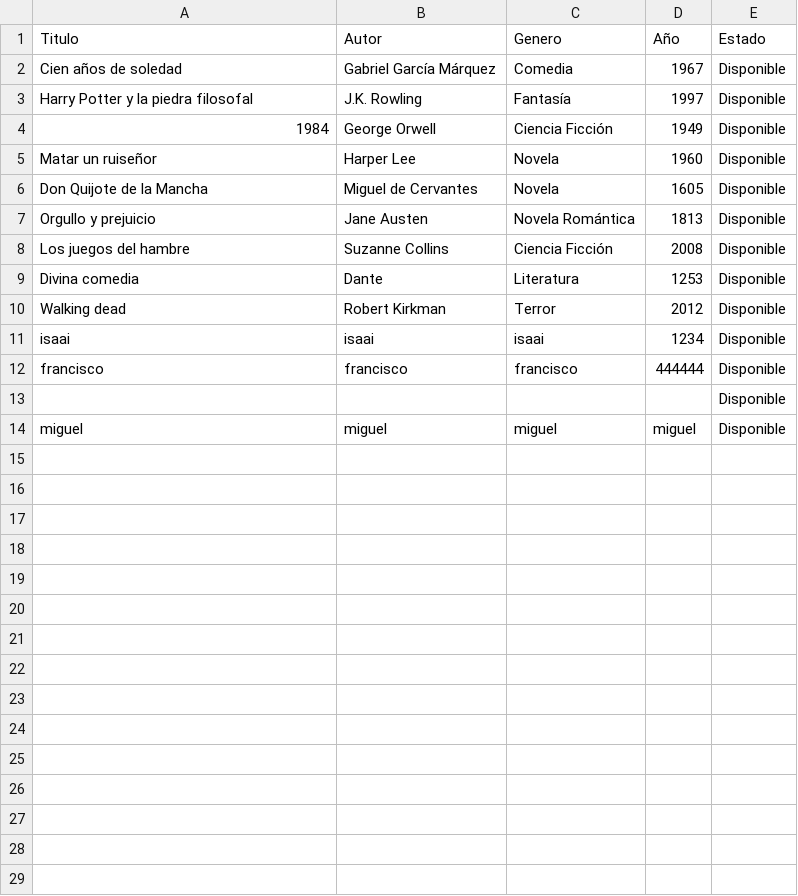
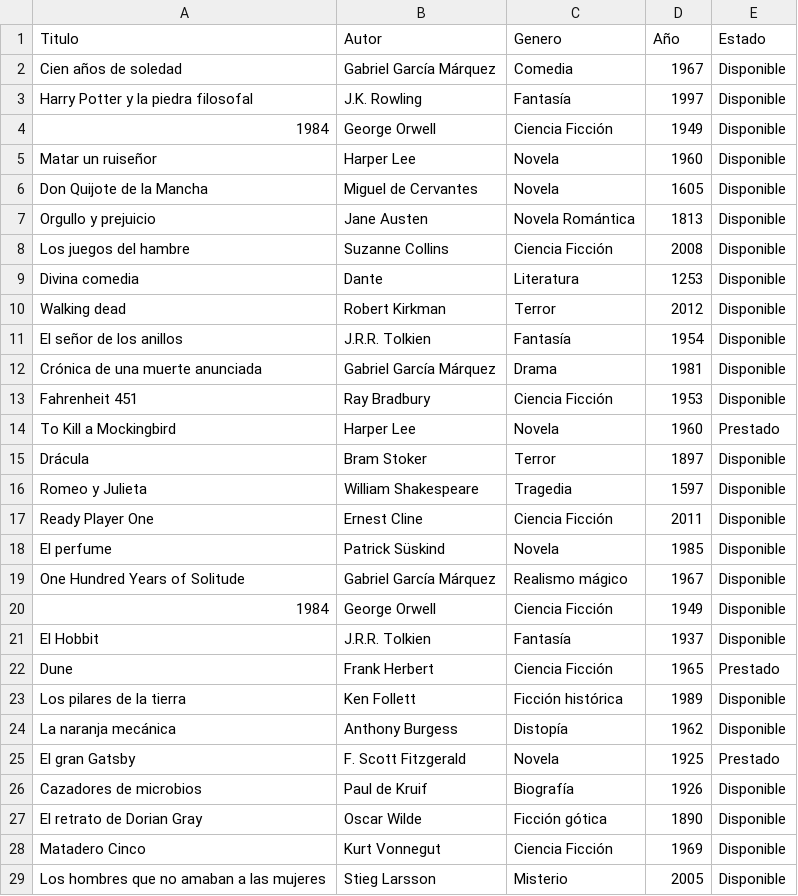
Before and after one commit to VVIM667/ingenieriaSoftware2, a CSV file: biblioteca.csv, drawn as a sheet; removed rows and columns are numbered as before the commit, all else as after; the diff names each change by its address in the sheet, - before the commit and + after, or states it on an @@ line.

```diff
--- a/biblioteca.csv
+++ b/biblioteca.csv
-row 11: isaai | isaai | isaai | 1234 | Disponible
-row 12: francisco | francisco | francisco | 444444 | Disponible
-row 13:  |  |  |  | Disponible
-row 14: miguel | miguel | miguel | miguel | Disponible
+row 11: El señor de los anillos | J.R.R. Tolkien | Fantasía | 1954 | Disponible
+row 12: Crónica de una muerte anunciada | Gabriel García Márquez | Drama | 1981 | Disponible
+row 13: Fahrenheit 451 | Ray Bradbury | Ciencia Ficción | 1953 | Disponible
+row 14: To Kill a Mockingbird | Harper Lee | Novela | 1960 | Prestado
+row 15: Drácula | Bram Stoker | Terror | 1897 | Disponible
+row 16: Romeo y Julieta | William Shakespeare | Tragedia | 1597 | Disponible
+row 17: Ready Player One | Ernest Cline | Ciencia Ficción | 2011 | Disponible
+row 18: El perfume | Patrick Süskind | Novela | 1985 | Disponible
+row 19: One Hundred Years of Solitude | Gabriel García Márquez | Realismo mágico | 1967 | Disponible
+row 20: 1984 | George Orwell | Ciencia Ficción | 1949 | Disponible
+row 21: El Hobbit | J.R.R. Tolkien | Fantasía | 1937 | Disponible
+row 22: Dune | Frank Herbert | Ciencia Ficción | 1965 | Prestado
+row 23: Los pilares de la tierra | Ken Follett | Ficción histórica | 1989 | Disponible
+row 24: La naranja mecánica | Anthony Burgess | Distopía | 1962 | Disponible
+row 25: El gran Gatsby | F. Scott Fitzgerald | Novela | 1925 | Prestado
+row 26: Cazadores de microbios | Paul de Kruif | Biografía | 1926 | Disponible
+row 27: El retrato de Dorian Gray | Oscar Wilde | Ficción gótica | 1890 | Disponible
+row 28: Matadero Cinco | Kurt Vonnegut | Ciencia Ficción | 1969 | Disponible
+row 29: Los hombres que no amaban a las mujeres | Stieg Larsson | Misterio | 2005 | Disponible
```
Also changed, not shown: 1 other file.
